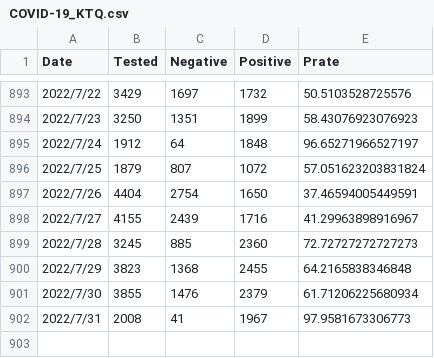
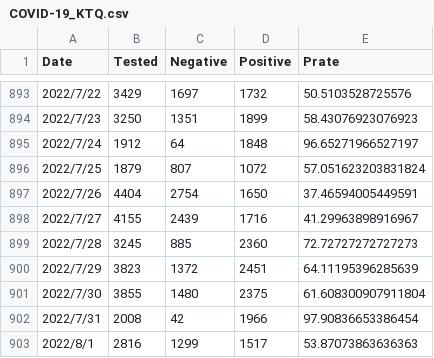
Before and after one commit to u-10bei/u-10bei.github.io, a CSV file: datas/COVID-19_KTQ.csv, drawn as a sheet; only a part is shown, gaps mark what is left out.

```diff
--- a/datas/COVID-19_KTQ.csv
+++ b/datas/COVID-19_KTQ.csv
@@ -899,4 +899,5 @@ Date,Tested,Negative,Positive,Prate
 2022/7/28,3245,885,2360,72.72727272727273
-2022/7/29,3823,1368,2455,64.2165838346848
-2022/7/30,3855,1476,2379,61.71206225680934
-2022/7/31,2008,41,1967,97.9581673306773
+2022/7/29,3823,1372,2451,64.11195396285639
+2022/7/30,3855,1480,2375,61.608300907911804
+2022/7/31,2008,42,1966,97.90836653386454
+2022/8/1,2816,1299,1517,53.87073863636363
```
Also changed, not shown: datas/COVID-19_JP.csv, 1 other file.
